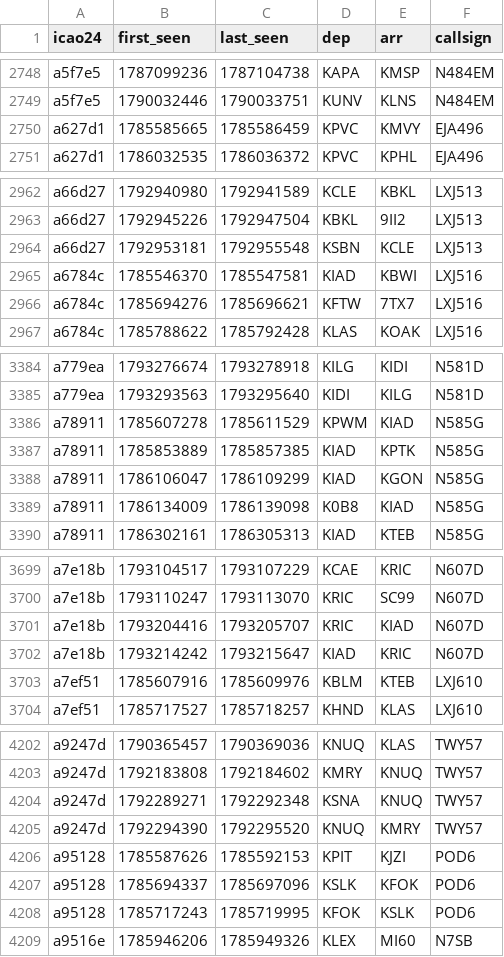
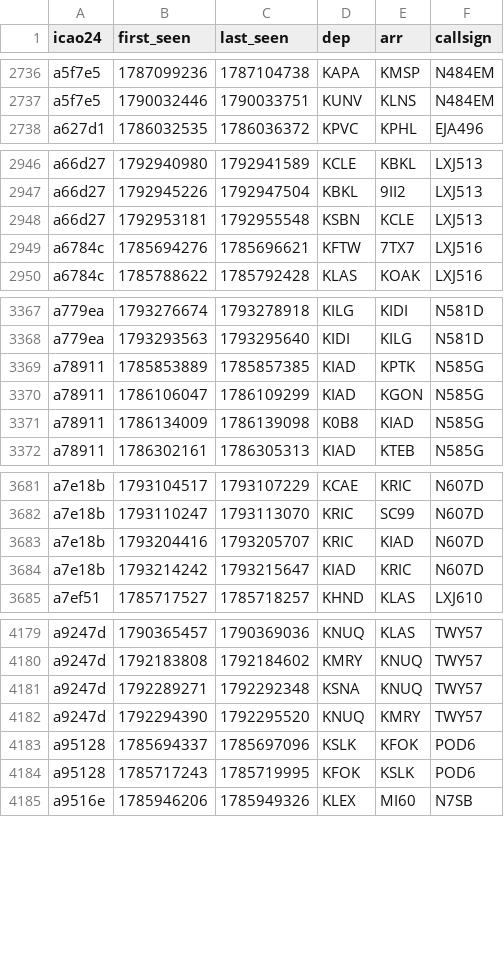
Before and after one commit to phelelep/Jet_Scrapper, a CSV file: data/flights.csv, drawn as a sheet; only a part is shown, gaps mark what is left out; the diff covers the shown part only; the diff names each change by its address in the sheet, - before the commit and + after, or states it on an @@ line.

```diff
--- a/data/flights.csv
+++ b/data/flights.csv
-row 2750: a627d1 | 1785585665 | 1785586459 | KPVC | KMVY | EJA496
-row 2965: a6784c | 1785546370 | 1785547581 | KIAD | KBWI | LXJ516
-row 3386: a78911 | 1785607278 | 1785611529 | KPWM | KIAD | N585G
-row 3703: a7ef51 | 1785607916 | 1785609976 | KBLM | KTEB | LXJ610
-row 4206: a95128 | 1785587626 | 1785592153 | KPIT | KJZI | POD6
```
Also changed, not shown: 24 removed rows elsewhere in this file, data/runs.csv, data/windows.csv, 1 other file.
